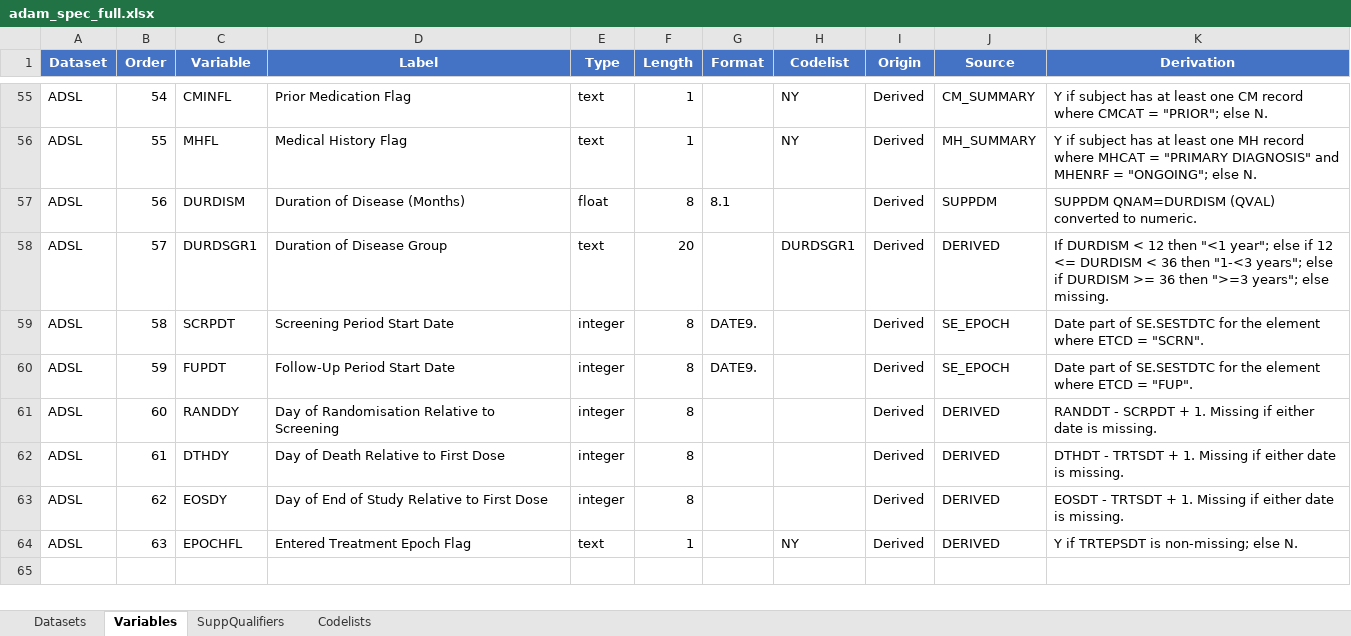
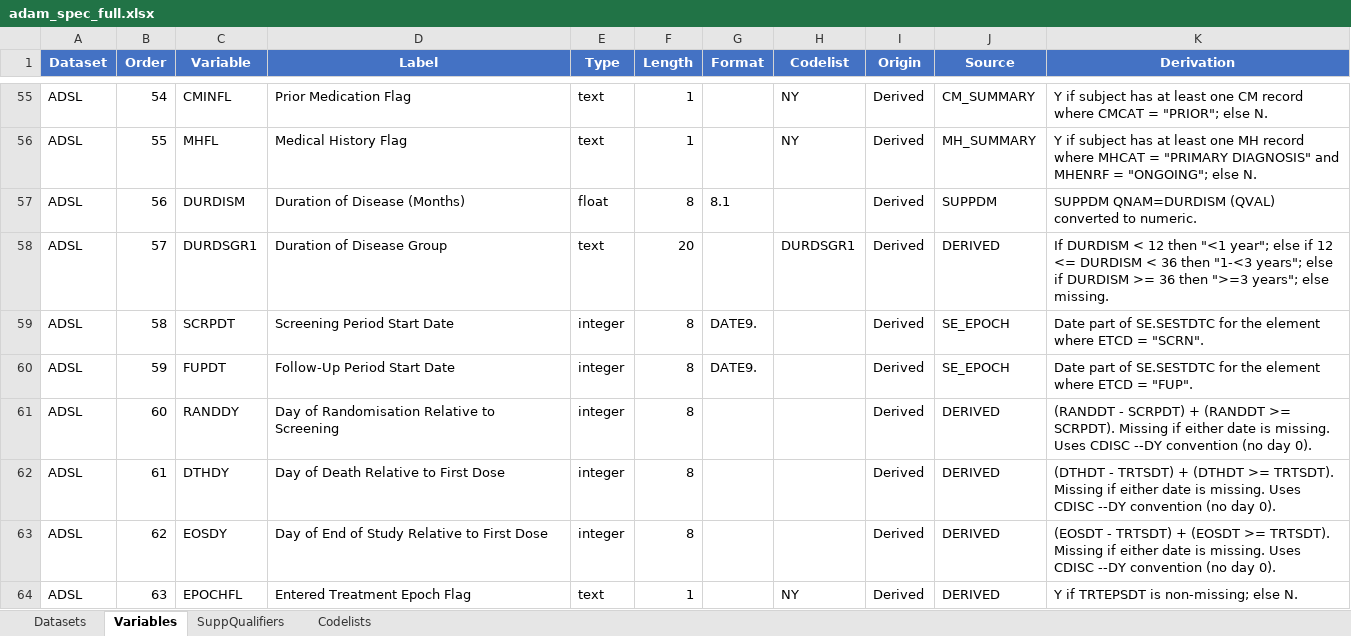
Before and after one commit to Manjothundal/SpecGen, an Excel workbook: adam_spec_full.xlsx, sheet Variables, drawn as a sheet; only a part is shown, gaps mark what is left out; values as stored, in another font and other column widths than the file's, no borders; the diff names each change by its address in the sheet, - before the commit and + after, or states it on an @@ line.

Commit message:
CDISC --DY convention, BMIBLGR1 missing guard, TRTSDTM datetime, e8601da informat

```diff
--- a/adam_spec_full.xlsx (sheet Variables)
+++ b/adam_spec_full.xlsx (sheet Variables)
-K61 (Derivation): RANDDT - SCRPDT + 1. Missing if either date is missing.
+K61 (Derivation): (RANDDT - SCRPDT) + (RANDDT >= SCRPDT). Missing if either date is missing. Uses CDISC --DY convention (no day 0).
-K62 (Derivation): DTHDT - TRTSDT + 1. Missing if either date is missing.
+K62 (Derivation): (DTHDT - TRTSDT) + (DTHDT >= TRTSDT). Missing if either date is missing. Uses CDISC --DY convention (no day 0).
-K63 (Derivation): EOSDT - TRTSDT + 1. Missing if either date is missing.
+K63 (Derivation): (EOSDT - TRTSDT) + (EOSDT >= TRTSDT). Missing if either date is missing. Uses CDISC --DY convention (no day 0).
```
Also changed, not shown: 4 other files.
